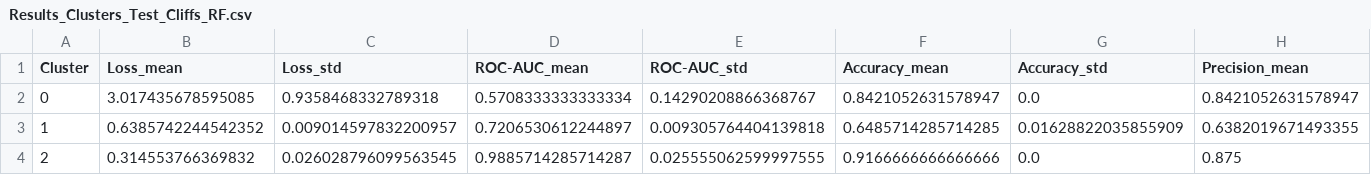
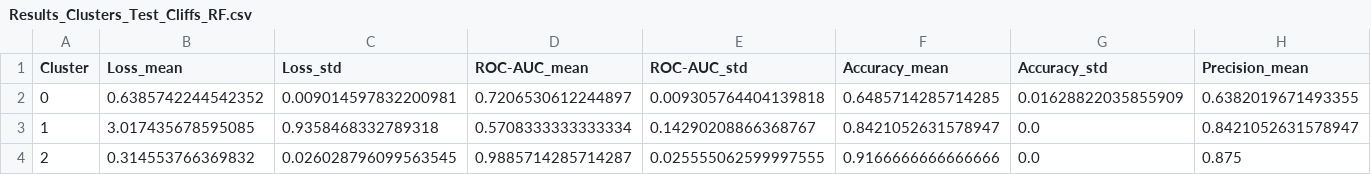
Before and after one commit to lisakrimbacher/activity_cliffs, a CSV file: results/CHEMBL234_Ki/Results_Clusters_Test_Cliffs_RF.csv, drawn as a sheet; only a part is shown; removed rows and columns are numbered as before the commit, all else as after; rows hold the shown columns only; the diff names each change by its address in the sheet, - before the commit and + after, or states it on an @@ line.

```diff
--- a/results/CHEMBL234_Ki/Results_Clusters_Test_Cliffs_RF.csv
+++ b/results/CHEMBL234_Ki/Results_Clusters_Test_Cliffs_RF.csv
+row 2: 0 | 0.6385742244542352 | 0.009014597832200981 | 0.7206530612244897 | 0.009305764404139818 | 0.6485714285714285 | 0.01628822035855909 | 0.6382019671493355
-A3 (Cluster): 0
+A3 (Cluster): 1
-row 3: 1 | 0.6385742244542352 | 0.009014597832200957 | 0.7206530612244897 | 0.009305764404139818 | 0.6485714285714285 | 0.01628822035855909 | 0.6382019671493355
```
Also changed, not shown: results/CHEMBL234_Ki/Results_Clusters_Test_Non_Cliffs_RF.csv, results/CHEMBL234_Ki/Results_Clusters_Test_RF.csv, 11 other files.
